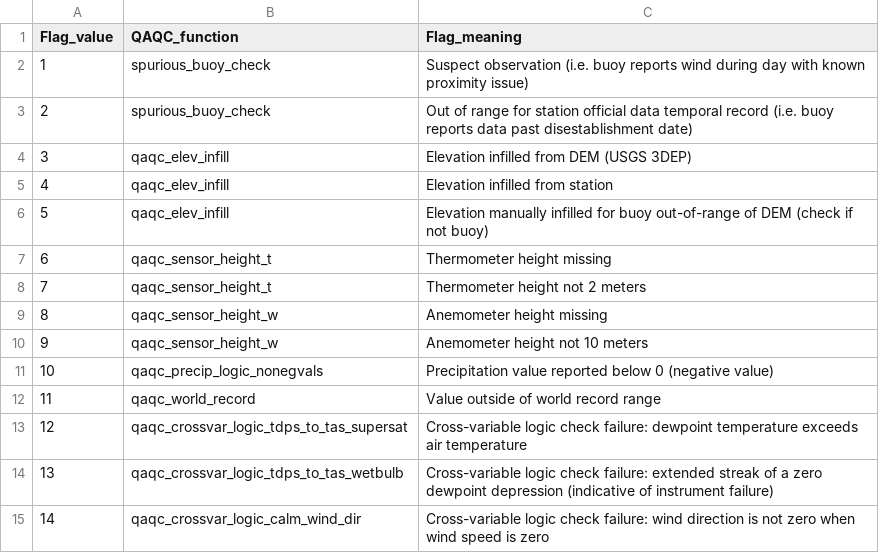
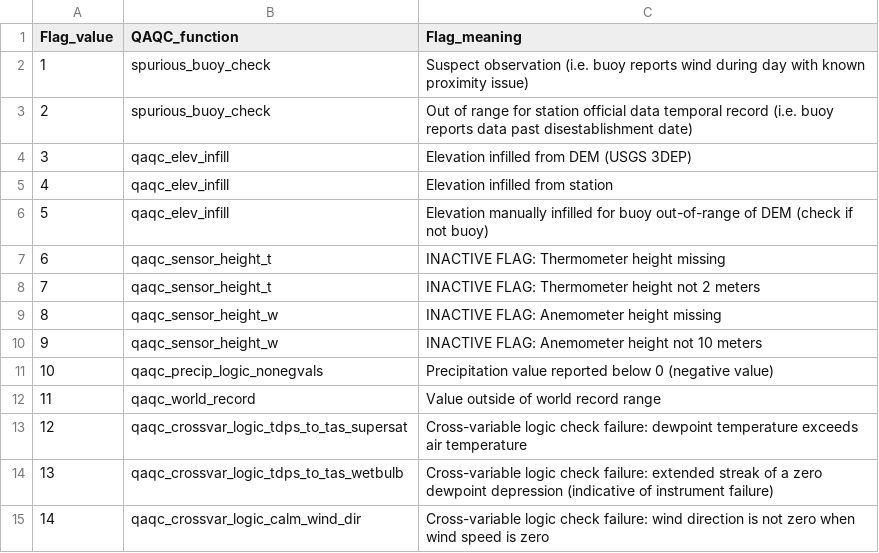
Before and after one commit to Eagle-Rock-Analytics/historical-obs-platform, a CSV file: test_platform/scripts/3_qaqc_data/era_qaqc_flag_meanings.csv, drawn as a sheet; only a part is shown.

```diff
--- a/test_platform/scripts/3_qaqc_data/era_qaqc_flag_meanings.csv
+++ b/test_platform/scripts/3_qaqc_data/era_qaqc_flag_meanings.csv
@@ -6,6 +6,6 @@
 5,qaqc_elev_infill,Elevation manually infilled for buoy out-of-range of DEM (check if not buoy)
-6,qaqc_sensor_height_t,Thermometer height missing
-7,qaqc_sensor_height_t,Thermometer height not 2 meters
-8,qaqc_sensor_height_w,Anemometer height missing
-9,qaqc_sensor_height_w,Anemometer height not 10 meters
+6,qaqc_sensor_height_t,INACTIVE FLAG: Thermometer height missing
+7,qaqc_sensor_height_t,INACTIVE FLAG: Thermometer height not 2 meters
+8,qaqc_sensor_height_w,INACTIVE FLAG: Anemometer height missing
+9,qaqc_sensor_height_w,INACTIVE FLAG: Anemometer height not 10 meters
 10,qaqc_precip_logic_nonegvals,Precipitation value reported below 0 (negative value)
```
Also changed, not shown: 8 other files.
